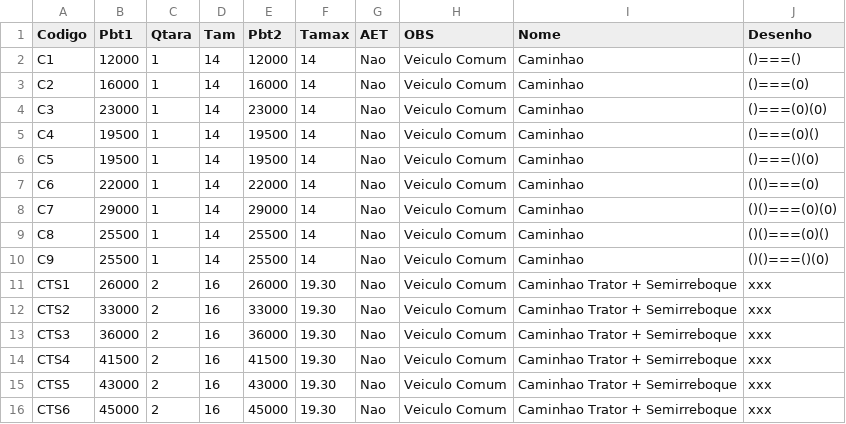
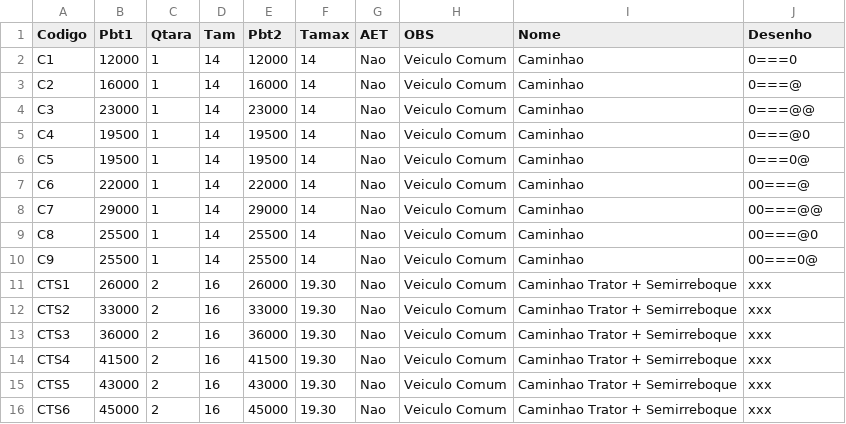
Before and after one commit to zapluc75/Pesos-Dimensoes, a CSV file: data/Caminhoes.csv, drawn as a sheet; only a part is shown.

Commit message:
Update Caminhoes.csv

```diff
--- a/data/Caminhoes.csv
+++ b/data/Caminhoes.csv
@@ -1,11 +1,11 @@
 Codigo,Pbt1,Qtara,Tam,Pbt2,Tamax,AET,OBS,Nome,Desenho
-C1,12000,1,14,12000,14,Nao,Veiculo Comum,Caminhao,()===()
-C2,16000,1,14,16000,14,Nao,Veiculo Comum,Caminhao,()===(0)
-C3,23000,1,14,23000,14,Nao,Veiculo Comum,Caminhao,()===(0)(0)
-C4,19500,1,14,19500,14,Nao,Veiculo Comum,Caminhao,()===(0)()
-C5,19500,1,14,19500,14,Nao,Veiculo Comum,Caminhao,()===()(0)
-C6,22000,1,14,22000,14,Nao,Veiculo Comum,Caminhao,()()===(0)
-C7,29000,1,14,29000,14,Nao,Veiculo Comum,Caminhao,()()===(0)(0)
-C8,25500,1,14,25500,14,Nao,Veiculo Comum,Caminhao,()()===(0)()
-C9,25500,1,14,25500,14,Nao,Veiculo Comum,Caminhao,()()===()(0)
+C1,12000,1,14,12000,14,Nao,Veiculo Comum,Caminhao,0===0
+C2,16000,1,14,16000,14,Nao,Veiculo Comum,Caminhao,0===@
+C3,23000,1,14,23000,14,Nao,Veiculo Comum,Caminhao,0===@@
+C4,19500,1,14,19500,14,Nao,Veiculo Comum,Caminhao,0===@0
+C5,19500,1,14,19500,14,Nao,Veiculo Comum,Caminhao,0===0@
+C6,22000,1,14,22000,14,Nao,Veiculo Comum,Caminhao,00===@
+C7,29000,1,14,29000,14,Nao,Veiculo Comum,Caminhao,00===@@
+C8,25500,1,14,25500,14,Nao,Veiculo Comum,Caminhao,00===@0
+C9,25500,1,14,25500,14,Nao,Veiculo Comum,Caminhao,00===0@
 CTS1,26000,2,16,26000,19.30,Nao,Veiculo Comum,Caminhao Trator + Semirreboque,xxx
```
